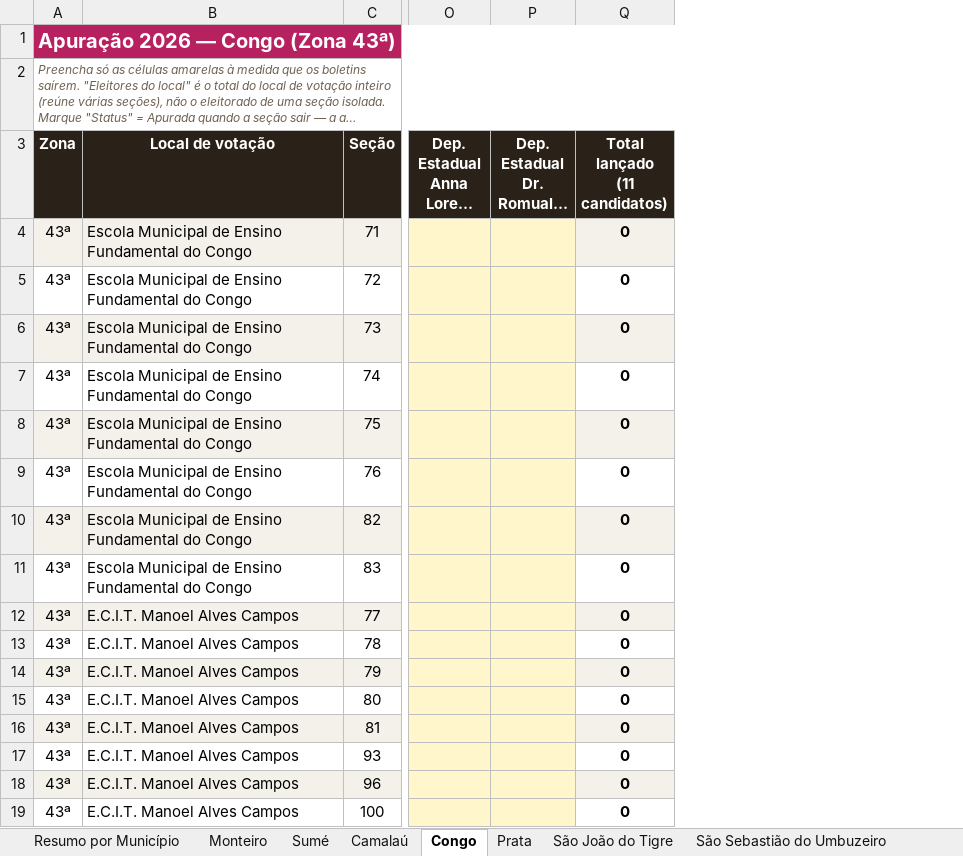
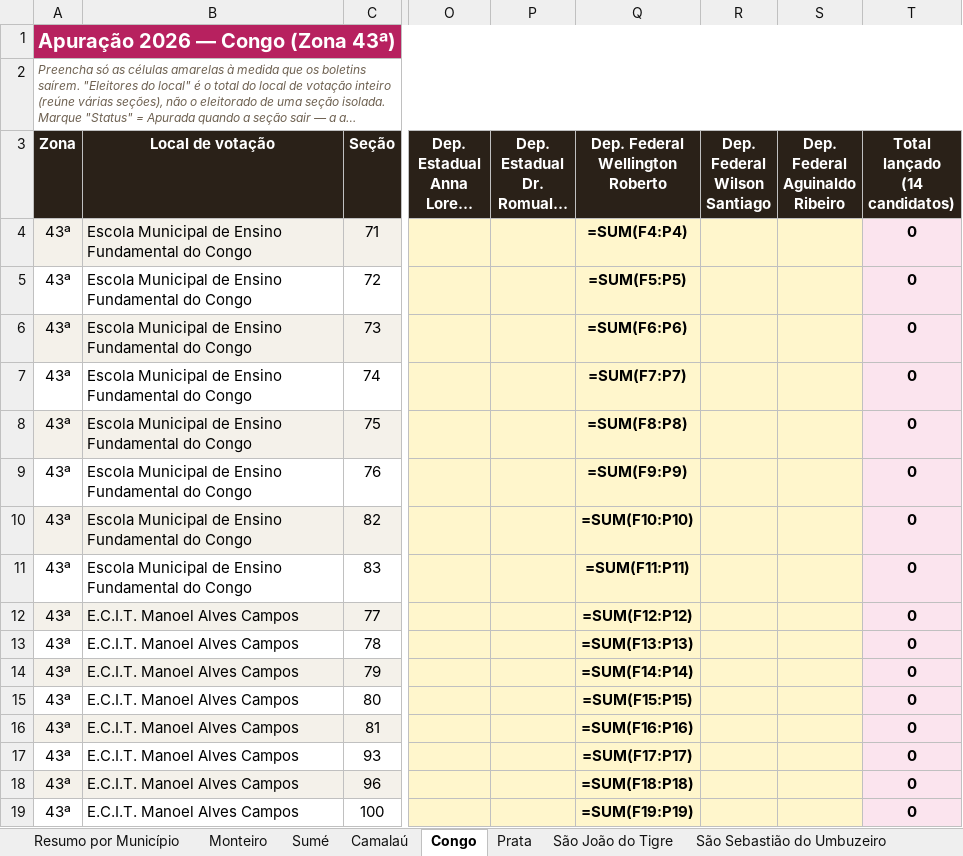
Before and after one commit to Luisfsiq/ApuracaoEleicoes2026_CARIRI, an Excel workbook: data/apuracaocaririocidental.xlsx, sheet Congo, drawn as a sheet; only a part is shown, gaps mark what is left out; long unchanged cells end in …; values as stored, in another font and other column widths than the file's, no borders; formulas without a stored value are shown as written; addresses are those after the commit; ↵ is a line break in a cell; the diff names each change by its address in the sheet, - before the commit and + after, or states it on an @@ line.

Commit message:
Adiciona candidatos a deputado federal

```diff
--- a/data/apuracaocaririocidental.xlsx (sheet Congo)
+++ b/data/apuracaocaririocidental.xlsx (sheet Congo)
+column Q (Dep. Federal Wellington Roberto), rows 4-19: =SUM(F4:P4) | =SUM(F5:P5) | =SUM(F6:P6) | =SUM(F7:P7) | =SUM(F8:P8) | =SUM(F9:P9) | =SUM(F10:P10) | =SUM(F11:P11) | =SUM(F12:P12) | =SUM(F13:P13) | =SUM(F14:P14) | =SUM(F15:P15) | =SUM(F16:P16) | =SUM(F17:P17) | =SUM(F18:P18) | =SUM(F19:P19)
+column R (Dep. Federal Wilson Santiago), empty
+column S (Dep. Federal Aguinaldo Ribeiro), empty
-T3: Total lançado ↵ (11 candidatos)
+T3: Total lançado ↵ (14 candidatos)
-T5 fill: none
+T5 fill: #FBE4EE
-T7 fill: none
+T7 fill: #FBE4EE
-T9 fill: none
+T9 fill: #FBE4EE
-T11 fill: none
+T11 fill: #FBE4EE
-T13 fill: none
+T13 fill: #FBE4EE
-T15 fill: none
+T15 fill: #FBE4EE
-T17 fill: none
+T17 fill: #FBE4EE
-T19 fill: none
+T19 fill: #FBE4EE
```
Also changed, not shown: sheet Resumo por Município, sheet Camalaú, sheet Prata, sheet São Sebastião do Umbuzeiro, sheet Ouro Velho, sheet São João do Tigre, 3 more sheets, formulas that keep their value, 3 other files.
